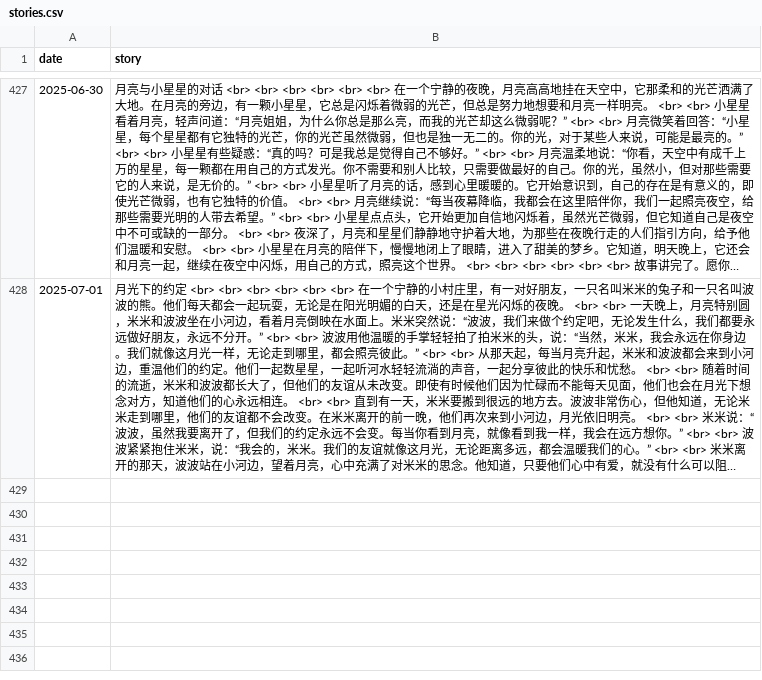
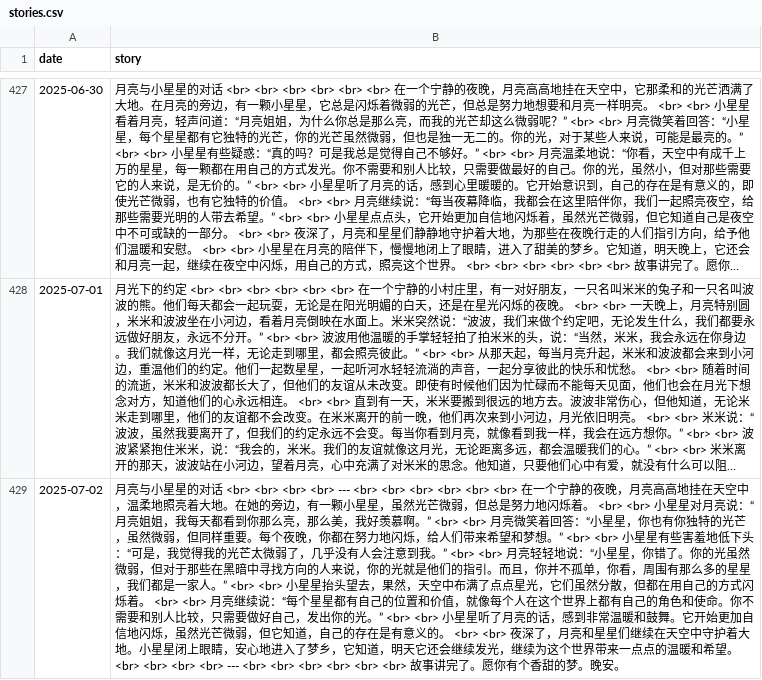
Before and after one commit to flowergod/storyBot, a CSV file: stories.csv, drawn as a sheet; only a part is shown, gaps mark what is left out; long unchanged cells end in …; the diff names each change by its address in the sheet, - before the commit and + after, or states it on an @@ line.

Commit message:
Update stories.csv with new story

```diff
--- a/stories.csv
+++ b/stories.csv
+row 429: 2025-07-02 | 月亮与小星星的对话 <br> <br> <br> <br> --- <br> <br> <br> <br> <br> <br> 在一个宁静的夜晚，月亮高高地挂在天空中，温柔地照亮着大地。在她的旁边，有一颗小星星，虽然光芒微弱，但总是努力地闪烁着。 <br> <br> 小星星对月亮说：“月亮姐姐，我每天都看到你那么亮，那么美，我好羡慕啊。” <br> <br> 月亮微笑着回答：“小星星，你也有你独特的光芒，虽然微弱，但同样重要。每个夜晚，你都在努力地闪烁，给人们带来希望和梦想。” <br> <br> 小星星有些害羞地低下头：“可是，我觉得我的光芒太微弱了，几乎没有人会注意到我。” <br> <br> 月亮轻轻地说：“小星星，你错了。你的光虽然微弱，但对于那些在黑暗中寻找方向的人来说，你的光就是他们的指引。而且，你并不孤单，你看，周围有那么多的星星，我们都是一家人。” <br> <br> 小星星抬头望去，果然，天空中布满了点点星光，它们虽然分散，但都在用自己的方式闪烁着。 <br> <br> 月亮继续说：“每个星星都有自己的位置和价值，就像每个人在这个世界上都有自己的角色和使命。你不需要和别人比较，只需要做好自己，发出你的光。” <br> <br> 小星星听了月亮的话，感到非常温暖和鼓舞。它开始更加自信地闪烁，虽然光芒微弱，但它知道，自己的存在是有意义的。 <br> <br> 夜深了，月亮和星星们继续在天空中守护着大地。小星星闭上眼睛，安心地进入了梦乡，它知道，明天它还会继续发光，继续为这个世界带来一点点的温暖和希望。 <br> <br> <br> <br> --- <br> <br> <br> <br> <br> <br> 故事讲完了。愿你有个香甜的梦。晚安。
```
